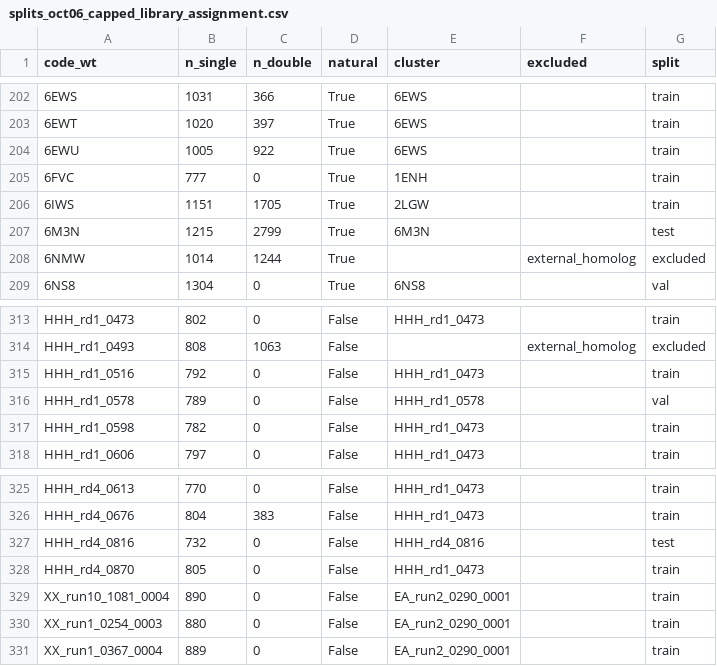
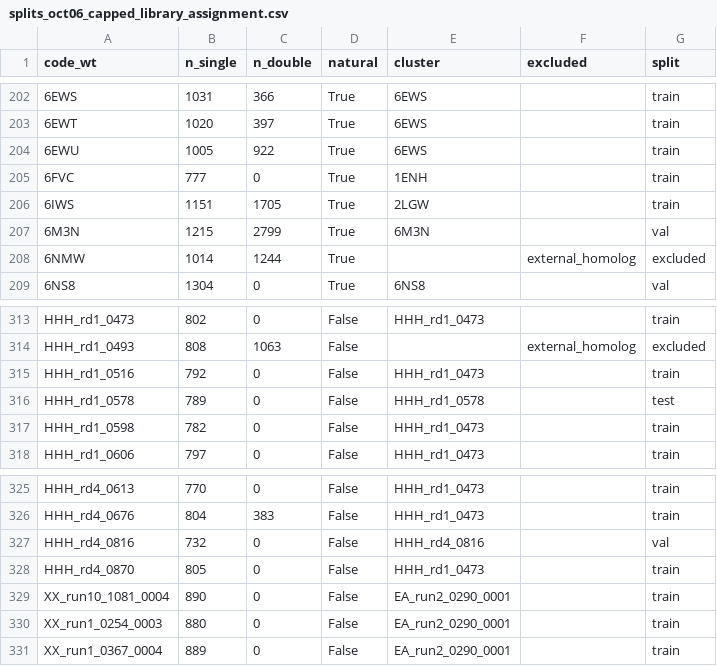
Before and after one commit to SKTeamLab/esm-msr, a CSV file: data/splits_oct06_capped_library_assignment.csv, drawn as a sheet; only a part is shown, gaps mark what is left out; the diff covers the shown part only.

```diff
--- a/data/splits_oct06_capped_library_assignment.csv
+++ b/data/splits_oct06_capped_library_assignment.csv
@@ -206,3 +206,3 @@ code_wt,n_single,n_double,natural,cluster,excluded,split
 6IWS,1151,1705,True,2LGW,,train
-6M3N,1215,2799,True,6M3N,,test
+6M3N,1215,2799,True,6M3N,,val
 6NMW,1014,1244,True,,external_homolog,excluded
@@ -315,3 +315,3 @@ HHH_rd1_0493,808,1063,False,,external_homolog,excluded
 HHH_rd1_0516,792,0,False,HHH_rd1_0473,,train
-HHH_rd1_0578,789,0,False,HHH_rd1_0578,,val
+HHH_rd1_0578,789,0,False,HHH_rd1_0578,,test
 HHH_rd1_0598,782,0,False,HHH_rd1_0473,,train
@@ -326,3 +326,3 @@ HHH_rd4_0613,770,0,False,HHH_rd1_0473,,train
 HHH_rd4_0676,804,383,False,HHH_rd1_0473,,train
-HHH_rd4_0816,732,0,False,HHH_rd4_0816,,test
+HHH_rd4_0816,732,0,False,HHH_rd4_0816,,val
 HHH_rd4_0870,805,0,False,HHH_rd1_0473,,train
```
Also changed, not shown: 48 edited cells elsewhere in this file, data/splits_oct06_capped.csv, 6 other files.
